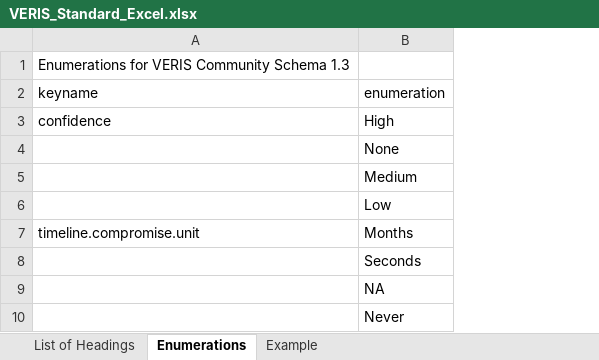
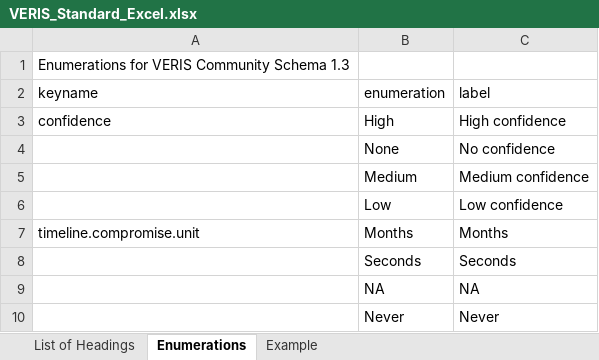
Before and after one commit to vz-risk/veris, an Excel workbook: VERIS_Standard_Excel.xlsx, sheet Enumerations, drawn as a sheet; only a part is shown; values as stored, in another font and other column widths than the file's, no borders; the diff names each change by its address in the sheet, - before the commit and + after, or states it on an @@ line.

```diff
--- a/VERIS_Standard_Excel.xlsx (sheet Enumerations)
+++ b/VERIS_Standard_Excel.xlsx (sheet Enumerations)
+column C (label), rows 3-10: High confidence | No confidence | Medium confidence | Low confidence | Months | Seconds | NA | Never
```
Also changed, not shown: sheet Example, 1 other file.
